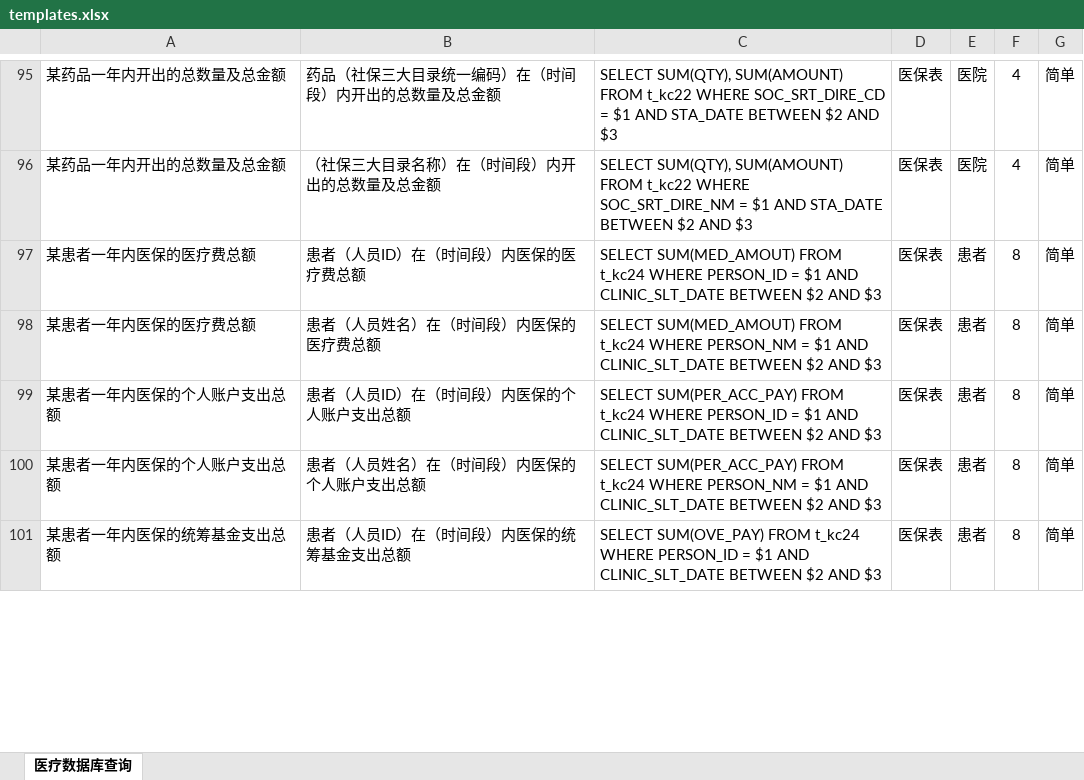
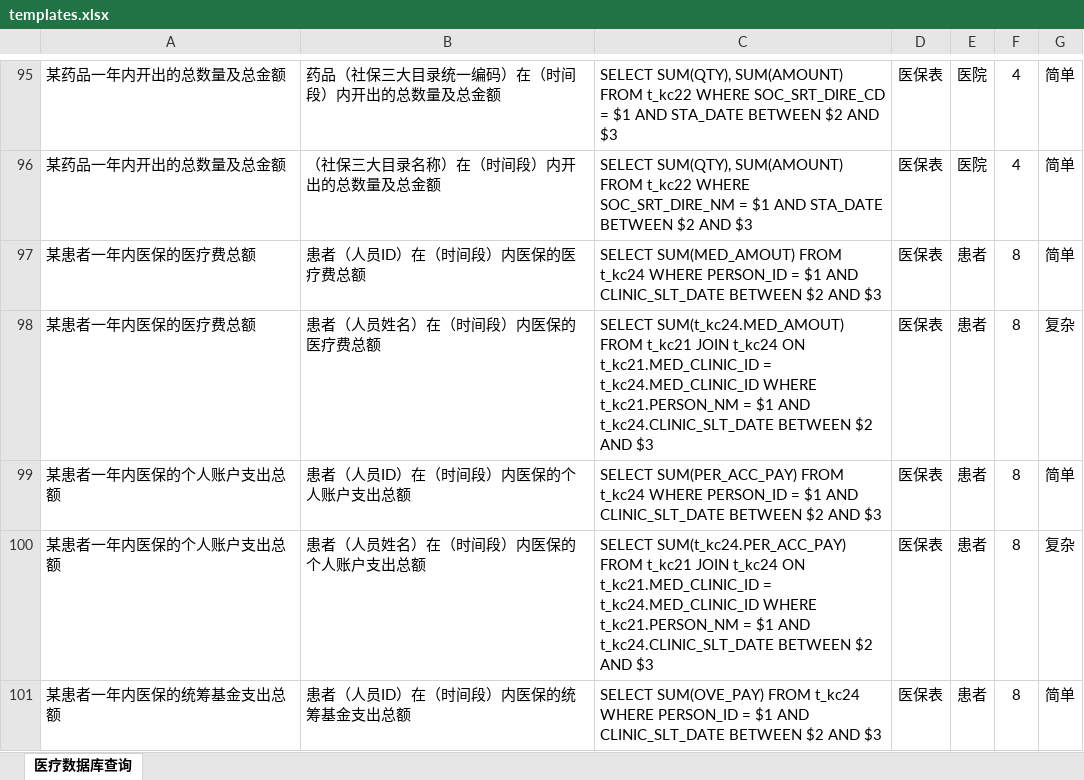
Before and after one commit to X-LANCE/medical-dataset, an Excel workbook: templates.xlsx, sheet 医疗数据库查询, drawn as a sheet; only a part is shown, gaps mark what is left out; values as stored, in another font and other column widths than the file's, no borders; the diff covers the shown part only; the diff names each change by its address in the sheet, - before the commit and + after, or states it on an @@ line.

```diff
--- a/templates.xlsx (sheet 医疗数据库查询)
+++ b/templates.xlsx (sheet 医疗数据库查询)
-C98: SELECT SUM(MED_AMOUT) FROM t_kc24 WHERE PERSON_NM = $1 AND CLINIC_SLT_DATE BETWEEN $2…
+C98: SELECT SUM(t_kc24.MED_AMOUT) FROM t_kc21 JOIN t_kc24 ON t_kc21.MED_CLINIC_ID = t_kc24.MED_CLINIC_ID WHERE t_kc21.PERSON_NM = $1 AND t_kc24.CLINIC_SLT_DATE BETWEEN $2…
-G98: 简单
+G98: 复杂
-C100: SELECT SUM(PER_ACC_PAY) FROM t_kc24 WHERE PERSON_NM = $1 AND CLINIC_SLT_DATE BETWEEN $2…
+C100: SELECT SUM(t_kc24.PER_ACC_PAY) FROM t_kc21 JOIN t_kc24 ON t_kc21.MED_CLINIC_ID = t_kc24.MED_CLINIC_ID WHERE t_kc21.PERSON_NM = $1 AND t_kc24.CLINIC_SLT_DATE BETWEEN $2…
-G100: 简单
+G100: 复杂
```
Also changed, not shown: 11 edited cells elsewhere in this sheet, 4 other files.
